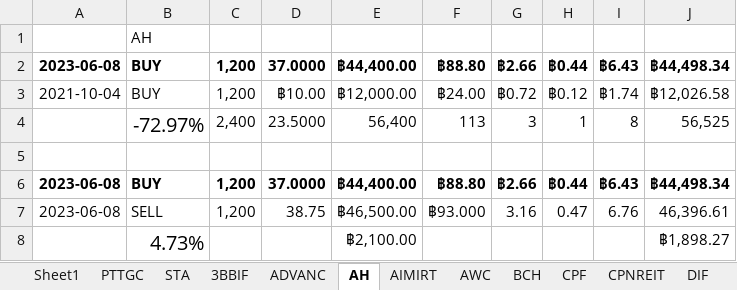
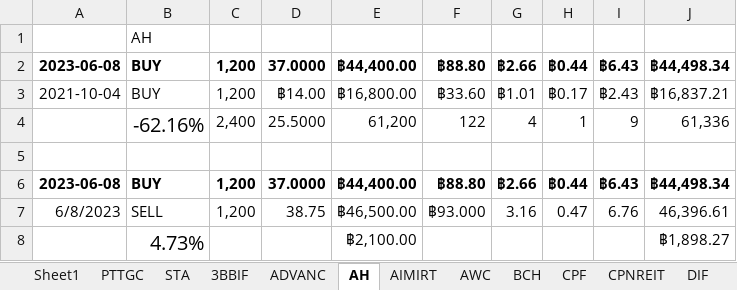
Before and after one commit to santimcs/A4, an Excel workbook: Excel/02-Profit_by_Type.xlsx, sheet AH, drawn as a sheet; values as stored, in another font and other column widths than the file's, no borders; removed rows and columns are numbered as before the commit, all else as after; the diff names each change by its address in the sheet, - before the commit and + after, or states it on an @@ line.

```diff
--- a/Excel/02-Profit_by_Type.xlsx (sheet AH)
+++ b/Excel/02-Profit_by_Type.xlsx (sheet AH)
-D3: ฿10.00
+D3: ฿14.00
-E3: ฿12,000.00
+E3: ฿16,800.00
-F3: ฿24.00
+F3: ฿33.60
-G3: ฿0.72
+G3: ฿1.01
-H3: ฿0.12
+H3: ฿0.17
-I3: ฿1.74
+I3: ฿2.43
-J3: ฿12,026.58
+J3: ฿16,837.21
-row 4:  | -72.97% | 2,400 | 23.5000 | 56,400 | 113 | 3 | 1 | 8 | 56,525
+row 4:  | -62.16% | 2,400 | 25.5000 | 61,200 | 122 | 4 | 1 | 9 | 61,336
-A7: 2023-06-08
+A7: 6/8/2023
```
Also changed, not shown: sheet Sheet1, sheet ADVANC, sheet MCS, sheet DIF, sheet TVO, sheet PTT, 10 more sheets, formulas that keep their value, Excel/25-div-26q2.xlsx, 40 other files.
